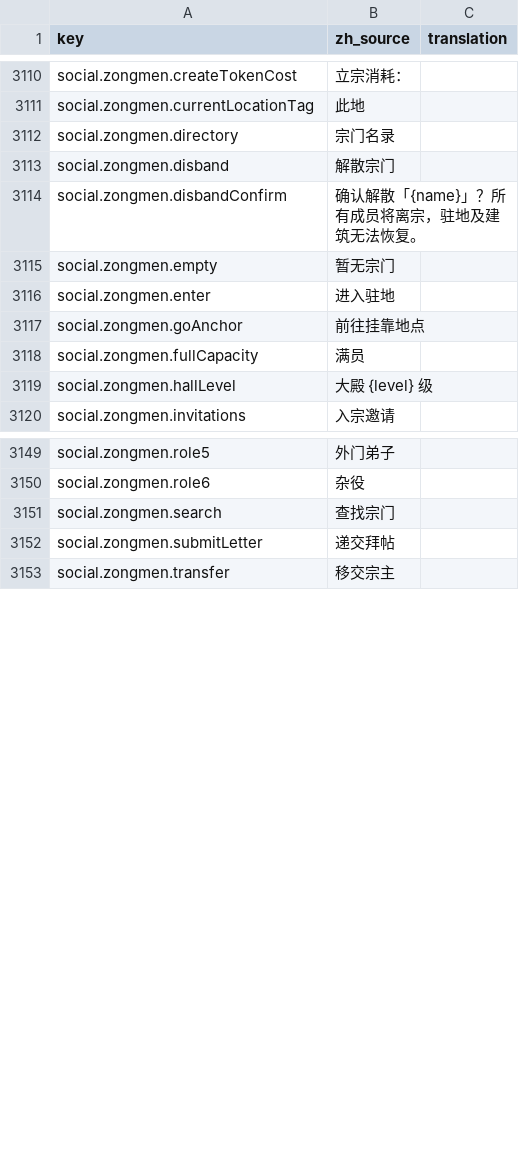
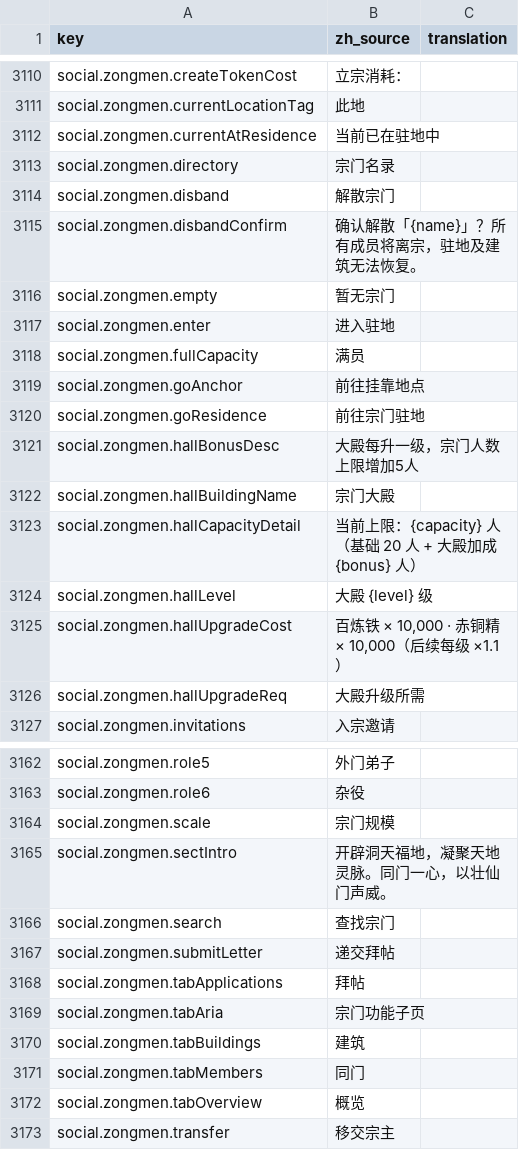
Before and after one commit to fruktoguo/daohua, a CSV file: frontend/public/locales/template.csv, drawn as a sheet; only a part is shown, gaps mark what is left out; the diff covers the shown part only.

```diff
--- a/frontend/public/locales/template.csv
+++ b/frontend/public/locales/template.csv
@@ -3356,2 +3356,3 @@ social.zongmen.createTokenCost,"立宗消耗：",""
 social.zongmen.currentLocationTag,"此地",""
+social.zongmen.currentAtResidence,"当前已在驻地中",""
 social.zongmen.directory,"宗门名录",""
@@ -3361,5 +3362,11 @@ social.zongmen.empty,"暂无宗门",""
 social.zongmen.enter,"进入驻地",""
+social.zongmen.fullCapacity,"满员",""
 social.zongmen.goAnchor,"前往挂靠地点",""
-social.zongmen.fullCapacity,"满员",""
+social.zongmen.goResidence,"前往宗门驻地",""
+social.zongmen.hallBonusDesc,"大殿每升一级，宗门人数上限增加5人",""
+social.zongmen.hallBuildingName,"宗门大殿",""
+social.zongmen.hallCapacityDetail,"当前上限：{capacity} 人（基础 20 人 + 大殿加成 {bonus} 人）",""
 social.zongmen.hallLevel,"大殿 {level} 级",""
+social.zongmen.hallUpgradeCost,"百炼铁 × 10,000 · 赤铜精 × 10,000（后续每级 ×1.1）",""
+social.zongmen.hallUpgradeReq,"大殿升级所需",""
 social.zongmen.invitations,"入宗邀请",""
@@ -3395,4 +3408,11 @@ social.zongmen.role5,"外门弟子",""
 social.zongmen.role6,"杂役",""
+social.zongmen.scale,"宗门规模",""
+social.zongmen.sectIntro,"开辟洞天福地，凝聚天地灵脉。同门一心，以壮仙门声威。",""
 social.zongmen.search,"查找宗门",""
 social.zongmen.submitLetter,"递交拜帖",""
+social.zongmen.tabApplications,"拜帖",""
+social.zongmen.tabAria,"宗门功能子页",""
+social.zongmen.tabBuildings,"建筑",""
+social.zongmen.tabMembers,"同门",""
+social.zongmen.tabOverview,"概览",""
 social.zongmen.transfer,"移交宗主",""
```
Also changed, not shown: 6 added rows elsewhere in this file, 6 other files.
